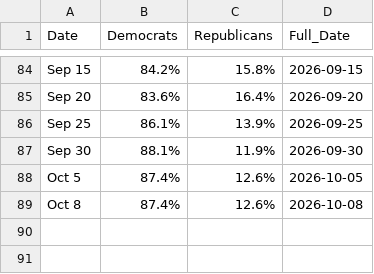
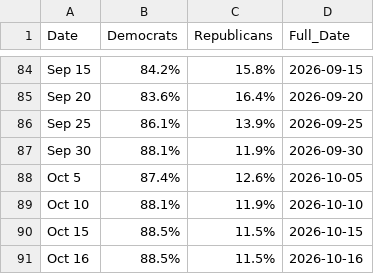
Before and after one commit to bexsander/codespaces-jupyter, a CSV file: data/house_chance_of_winning.csv, drawn as a sheet; only a part is shown, gaps mark what is left out; removed rows and columns are numbered as before the commit, all else as after; the diff names each change by its address in the sheet, - before the commit and + after, or states it on an @@ line.

```diff
--- a/data/house_chance_of_winning.csv
+++ b/data/house_chance_of_winning.csv
-row 89: Oct 8 | 87.4% | 12.6% | 2026-10-08
+row 89: Oct 10 | 88.1% | 11.9% | 2026-10-10
+row 90: Oct 15 | 88.5% | 11.5% | 2026-10-15
+row 91: Oct 16 | 88.5% | 11.5% | 2026-10-16
```
Also changed, not shown: data/house_map.csv, data/senate_chance_of_winning.csv, 3 other files.
